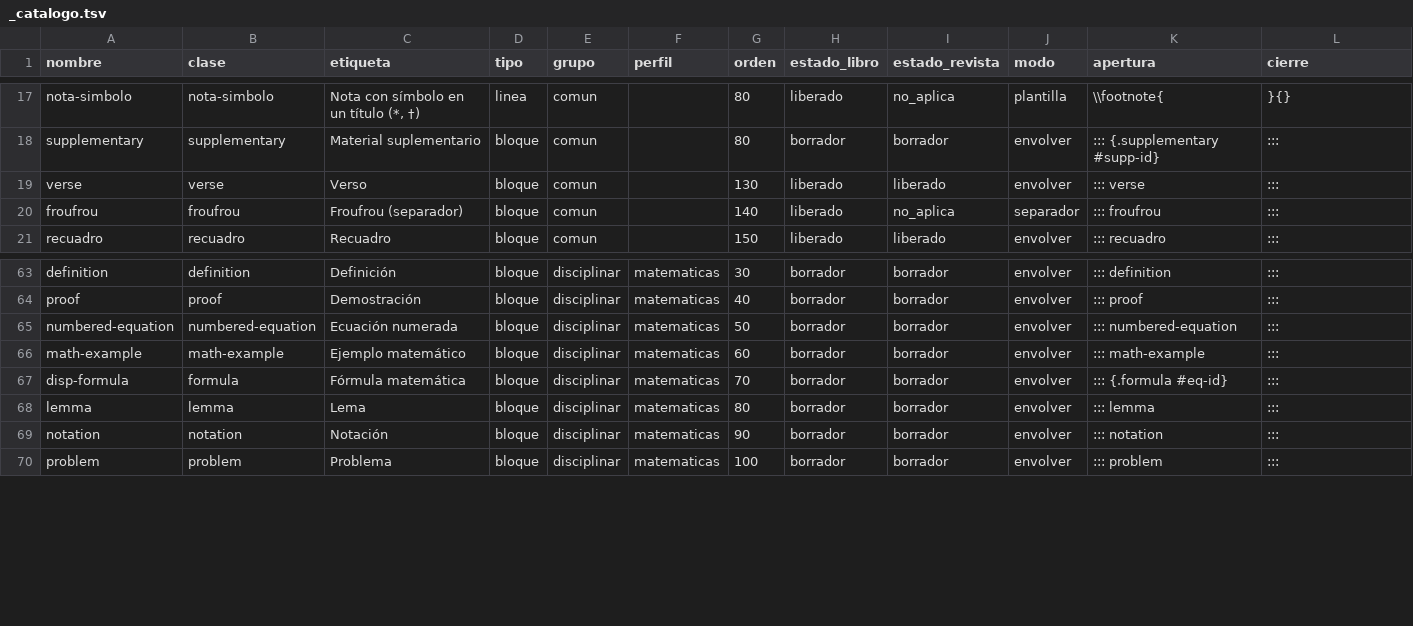
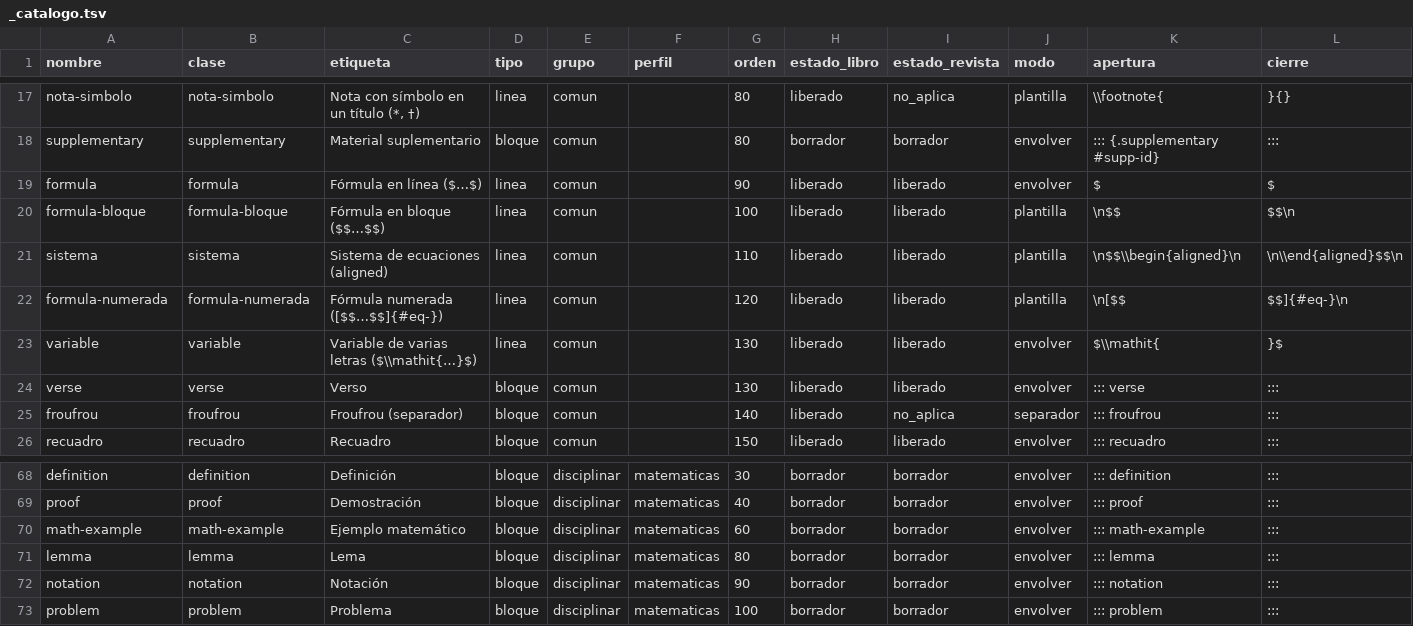
Before and after one commit to albertomoyano/gbpublisher, a TSV file: .hidden/shortcodes/_catalogo.tsv, drawn as a sheet; only a part is shown, gaps mark what is left out; removed rows and columns are numbered as before the commit, all else as after; the diff names each change by its address in the sheet, - before the commit and + after, or states it on an @@ line.

```diff
--- a/.hidden/shortcodes/_catalogo.tsv
+++ b/.hidden/shortcodes/_catalogo.tsv
+row 19: formula | formula | Fórmula en línea ($…$) | linea | comun |  | 90 | liberado | liberado | envolver | $ | $
+row 20: formula-bloque | formula-bloque | Fórmula en bloque ($$…$$) | linea | comun |  | 100 | liberado | liberado | plantilla | \n$$ | $$\n
+row 21: sistema | sistema | Sistema de ecuaciones (aligned) | linea | comun |  | 110 | liberado | liberado | plantilla | \n$$\\begin{aligned}\n | \n\\end{aligned}$$\n
+row 22: formula-numerada | formula-numerada | Fórmula numerada ([$$…$$]{#eq-}) | linea | comun |  | 120 | liberado | liberado | plantilla | \n[$$ | $$]{#eq-}\n
+row 23: variable | variable | Variable de varias letras ($\\mathit{…}$) | linea | comun |  | 130 | liberado | liberado | envolver | $\\mathit{ | }$
-row 65: numbered-equation | numbered-equation | Ecuación numerada | bloque | disciplinar | matematicas | 50 | borrador | borrador | envolver | ::: numbered-equation | :::
-row 67: disp-formula | formula | Fórmula matemática | bloque | disciplinar | matematicas | 70 | borrador | borrador | envolver | ::: {.formula #eq-id} | :::
```
Also changed, not shown: 15 other files.
